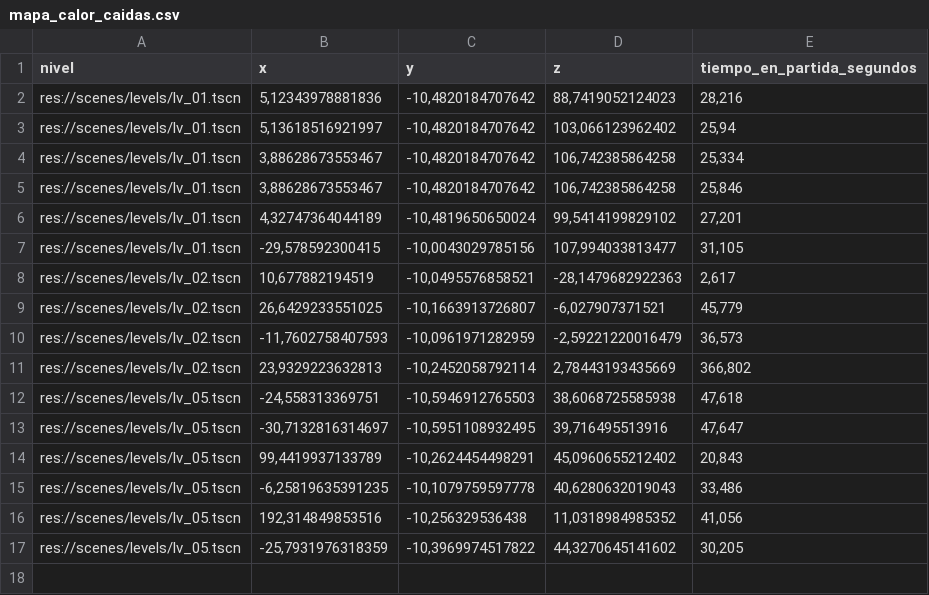
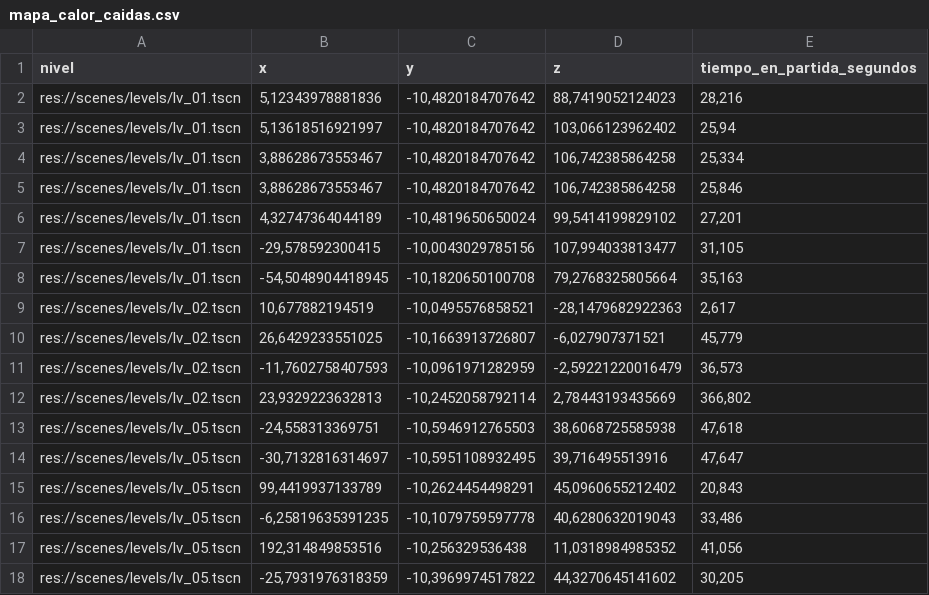
Before and after one commit to MauroMelender/ProtoProyectGensaku, a CSV file: Metricas/mapa_calor_caidas.csv, drawn as a sheet.

```diff
--- a/Metricas/mapa_calor_caidas.csv
+++ b/Metricas/mapa_calor_caidas.csv
@@ -7,2 +7,3 @@
 "res://scenes/levels/lv_01.tscn";"-29,578592300415";"-10,0043029785156";"107,994033813477";"31,105"
+"res://scenes/levels/lv_01.tscn";"-54,5048904418945";"-10,1820650100708";"79,2768325805664";"35,163"
 "res://scenes/levels/lv_02.tscn";"10,677882194519";"-10,0495576858521";"-28,1479682922363";"2,617"
```
Also changed, not shown: Metricas/metricas_partidas.csv, Metricas/resumen_metricas.csv, 4 other files.
